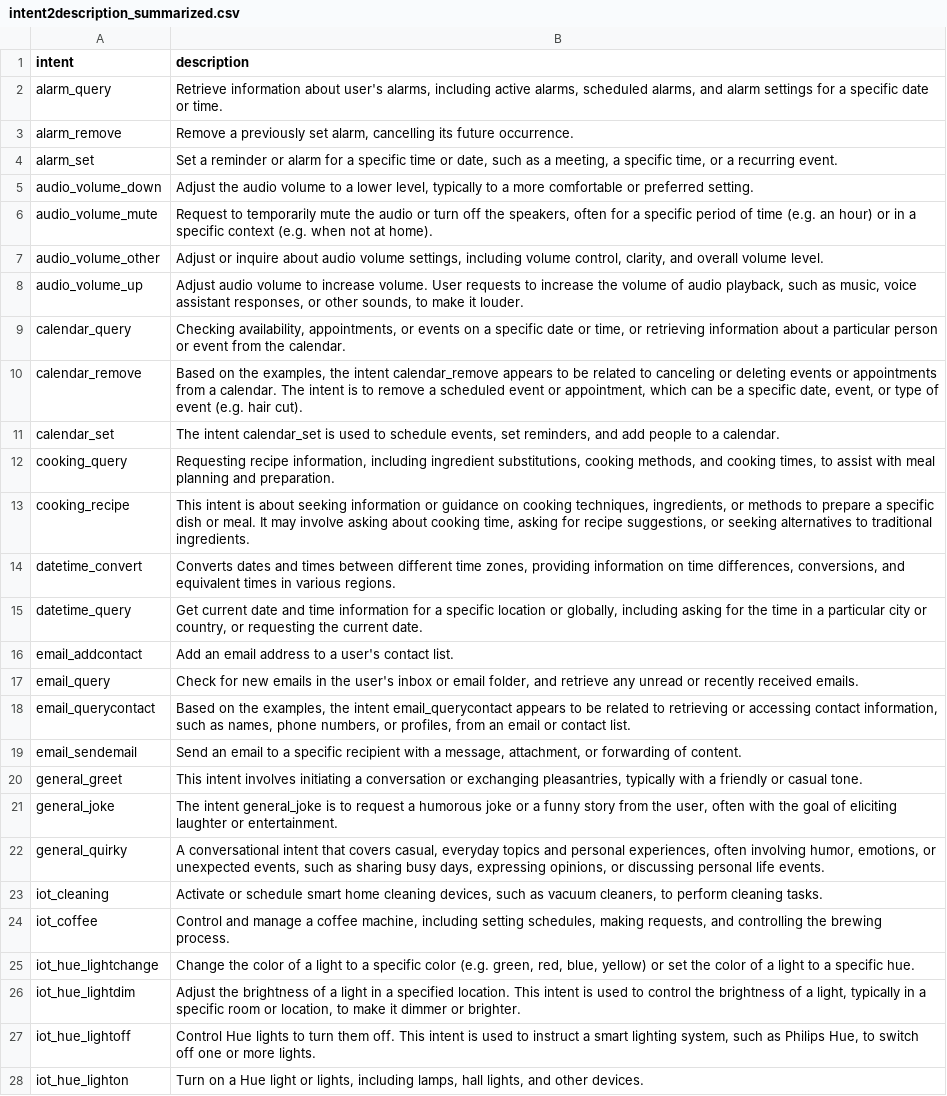
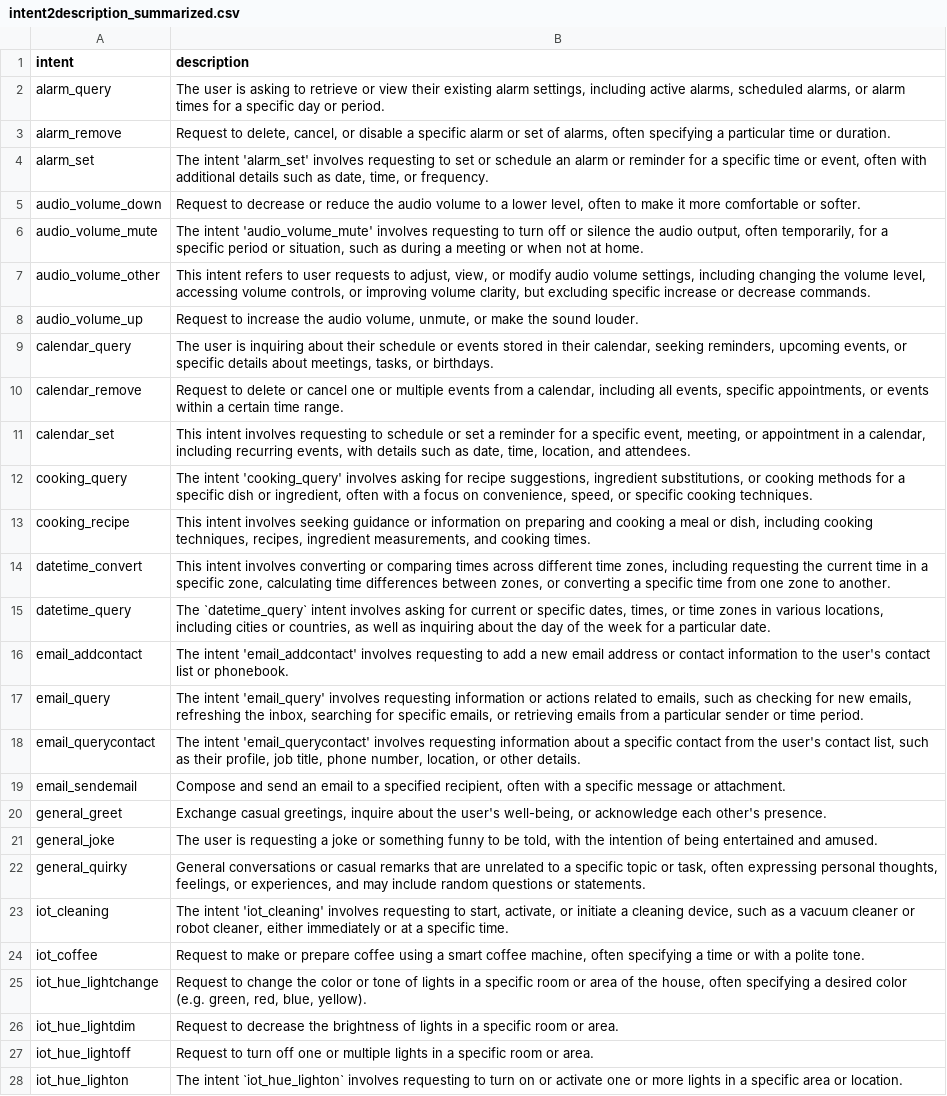
Before and after one commit to tanikina/multilingual-generation, a CSV file: src/utils/intent2description_summarized.csv, drawn as a sheet; only a part is shown; the diff covers the shown part only; the diff names each change by its address in the sheet, - before the commit and + after, or states it on an @@ line.

Commit message:
add intent descriptions (llama-70b)

```diff
--- a/src/utils/intent2description_summarized.csv
+++ b/src/utils/intent2description_summarized.csv
-B2 (description): Retrieve information about user's alarms, including active alarms, scheduled alarms, and alarm settings for a specific date or time.
+B2 (description): The user is asking to retrieve or view their existing alarm settings, including active alarms, scheduled alarms, or alarm times for a specific day or period.
-B3 (description): Remove a previously set alarm, cancelling its future occurrence.
+B3 (description): Request to delete, cancel, or disable a specific alarm or set of alarms, often specifying a particular time or duration.
-B4 (description): Set a reminder or alarm for a specific time or date, such as a meeting, a specific time, or a recurring event.
+B4 (description): The intent 'alarm_set' involves requesting to set or schedule an alarm or reminder for a specific time or event, often with additional details such as date, time, or frequency.
-B5 (description): Adjust the audio volume to a lower level, typically to a more comfortable or preferred setting.
+B5 (description): Request to decrease or reduce the audio volume to a lower level, often to make it more comfortable or softer.
-B6 (description): Request to temporarily mute the audio or turn off the speakers, often for a specific period of time (e.g. an hour) or in a specific context (e.g. when not at home).
+B6 (description): The intent 'audio_volume_mute' involves requesting to turn off or silence the audio output, often temporarily, for a specific period or situation, such as during a meeting or when not at home.
-B7 (description): Adjust or inquire about audio volume settings, including volume control, clarity, and overall volume level.
+B7 (description): This intent refers to user requests to adjust, view, or modify audio volume settings, including changing the volume level, accessing volume controls, or improving volume clarity, but excluding specific increase or decrease commands.
-B8 (description): Adjust audio volume to increase volume. User requests to increase the volume of audio playback, such as music, voice assistant responses, or other sounds, to make it louder.
+B8 (description): Request to increase the audio volume, unmute, or make the sound louder.
-B9 (description): Checking availability, appointments, or events on a specific date or time, or retrieving information about a particular person or event from the calendar.
+B9 (description): The user is inquiring about their schedule or events stored in their calendar, seeking reminders, upcoming events, or specific details about meetings, tasks, or birthdays.
-B10 (description): Based on the examples, the intent calendar_remove appears to be related to canceling or deleting events or appointments from a calendar. The intent is to remove a scheduled event or appointment, which can be a specific date, event, or type of event (e.g. hair cut).
+B10 (description): Request to delete or cancel one or multiple events from a calendar, including all events, specific appointments, or events within a certain time range.
-B11 (description): The intent calendar_set is used to schedule events, set reminders, and add people to a calendar.
+B11 (description): This intent involves requesting to schedule or set a reminder for a specific event, meeting, or appointment in a calendar, including recurring events, with details such as date, time, location, and attendees.
-B12 (description): Requesting recipe information, including ingredient substitutions, cooking methods, and cooking times, to assist with meal planning and preparation.
+B12 (description): The intent 'cooking_query' involves asking for recipe suggestions, ingredient substitutions, or cooking methods for a specific dish or ingredient, often with a focus on convenience, speed, or specific cooking techniques.
-B13 (description): This intent is about seeking information or guidance on cooking techniques, ingredients, or methods to prepare a specific dish or meal. It may involve asking about cooking time, asking for recipe suggestions, or seeking alternatives to traditional ingredients.
+B13 (description): This intent involves seeking guidance or information on preparing and cooking a meal or dish, including cooking techniques, recipes, ingredient measurements, and cooking times.
-B14 (description): Converts dates and times between different time zones, providing information on time differences, conversions, and equivalent times in various regions.
+B14 (description): This intent involves converting or comparing times across different time zones, including requesting the current time in a specific zone, calculating time differences between zones, or converting a specific time from one zone to another.
-B15 (description): Get current date and time information for a specific location or globally, including asking for the time in a particular city or country, or requesting the current date.
+B15 (description): The `datetime_query` intent involves asking for current or specific dates, times, or time zones in various locations, including cities or countries, as well as inquiring about the day of the week for a particular date.
-B16 (description): Add an email address to a user's contact list.
+B16 (description): The intent 'email_addcontact' involves requesting to add a new email address or contact information to the user's contact list or phonebook.
-B17 (description): Check for new emails in the user's inbox or email folder, and retrieve any unread or recently received emails.
+B17 (description): The intent 'email_query' involves requesting information or actions related to emails, such as checking for new emails, refreshing the inbox, searching for specific emails, or retrieving emails from a particular sender or time period.
-B18 (description): Based on the examples, the intent email_querycontact appears to be related to retrieving or accessing contact information, such as names, phone numbers, or profiles, from an email or contact list.
+B18 (description): The intent 'email_querycontact' involves requesting information about a specific contact from the user's contact list, such as their profile, job title, phone number, location, or other details.
-B19 (description): Send an email to a specific recipient with a message, attachment, or forwarding of content.
+B19 (description): Compose and send an email to a specified recipient, often with a specific message or attachment.
-B20 (description): This intent involves initiating a conversation or exchanging pleasantries, typically with a friendly or casual tone.
+B20 (description): Exchange casual greetings, inquire about the user's well-being, or acknowledge each other's presence.
-B21 (description): The intent general_joke is to request a humorous joke or a funny story from the user, often with the goal of eliciting laughter or entertainment.
+B21 (description): The user is requesting a joke or something funny to be told, with the intention of being entertained and amused.
-B22 (description): A conversational intent that covers casual, everyday topics and personal experiences, often involving humor, emotions, or unexpected events, such as sharing busy days, expressing opinions, or discussing personal life events.
+B22 (description): General conversations or casual remarks that are unrelated to a specific topic or task, often expressing personal thoughts, feelings, or experiences, and may include random questions or statements.
-B23 (description): Activate or schedule smart home cleaning devices, such as vacuum cleaners, to perform cleaning tasks.
+B23 (description): The intent 'iot_cleaning' involves requesting to start, activate, or initiate a cleaning device, such as a vacuum cleaner or robot cleaner, either immediately or at a specific time.
-B24 (description): Control and manage a coffee machine, including setting schedules, making requests, and controlling the brewing process.
+B24 (description): Request to make or prepare coffee using a smart coffee machine, often specifying a time or with a polite tone.
-B25 (description): Change the color of a light to a specific color (e.g. green, red, blue, yellow) or set the color of a light to a specific hue.
+B25 (description): Request to change the color or tone of lights in a specific room or area of the house, often specifying a desired color (e.g. green, red, blue, yellow).
-B26 (description): Adjust the brightness of a light in a specified location. This intent is used to control the brightness of a light, typically in a specific room or location, to make it dimmer or brighter.
+B26 (description): Request to decrease the brightness of lights in a specific room or area.
-B27 (description): Control Hue lights to turn them off. This intent is used to instruct a smart lighting system, such as Philips Hue, to switch off one or more lights.
+B27 (description): Request to turn off one or multiple lights in a specific room or area.
-B28 (description): Turn on a Hue light or lights, including lamps, hall lights, and other devices.
+B28 (description): The intent `iot_hue_lighton` involves requesting to turn on or activate one or more lights in a specific area or location.
```
Also changed, not shown: 33 edited cells elsewhere in this file.
